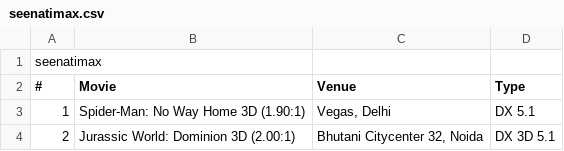
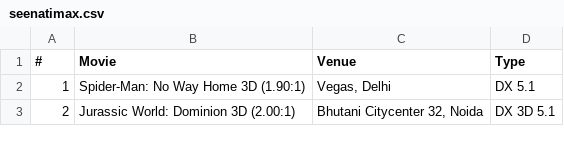
Before and after one commit to shreytyagi/shreytyagi, a CSV file: data/seenatimax.csv, drawn as a sheet; only a part is shown.

Commit message:
Update seenatimax.csv

```diff
--- a/data/seenatimax.csv
+++ b/data/seenatimax.csv
@@ -1,2 +1 @@
-seenatimax
 #,Movie,Venue,Type
```
